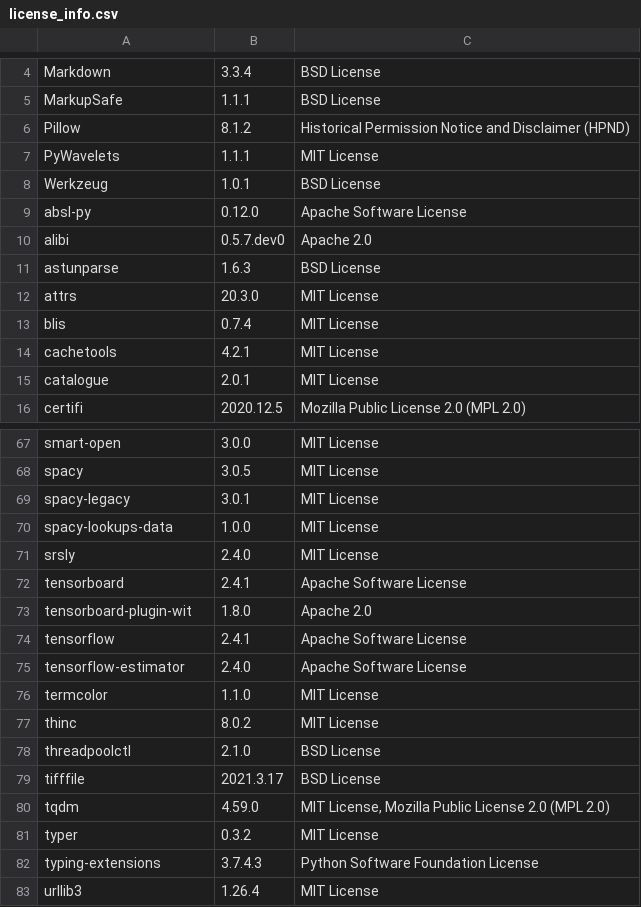
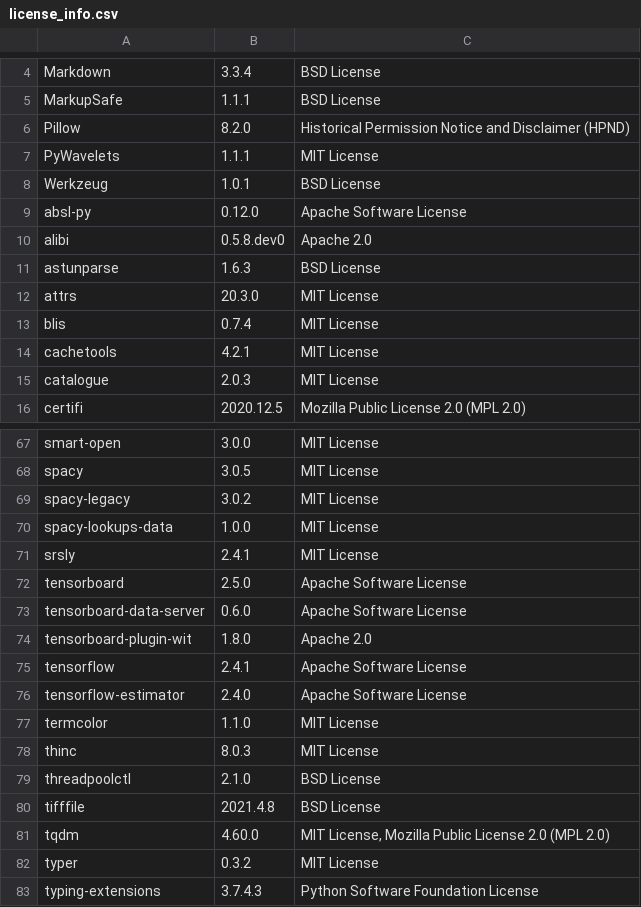
Before and after one commit to SeldonIO/alibi, a CSV file: licenses/license_info.csv, drawn as a sheet; only a part is shown, gaps mark what is left out; the shorter side is filled out with more unchanged rows; the diff covers the shown part only.

Commit message:
Update licenses, separate license step in CI (#392)

```diff
--- a/licenses/license_info.csv
+++ b/licenses/license_info.csv
@@ -5,3 +5,3 @@
 "MarkupSafe","1.1.1","BSD License"
-"Pillow","8.1.2","Historical Permission Notice and Disclaimer (HPND)"
+"Pillow","8.2.0","Historical Permission Notice and Disclaimer (HPND)"
 "PyWavelets","1.1.1","MIT License"
@@ -9,3 +9,3 @@
 "absl-py","0.12.0","Apache Software License"
-"alibi","0.5.7.dev0","Apache 2.0"
+"alibi","0.5.8.dev0","Apache 2.0"
 "astunparse","1.6.3","BSD License"
@@ -14,3 +14,3 @@
 "cachetools","4.2.1","MIT License"
-"catalogue","2.0.1","MIT License"
+"catalogue","2.0.3","MIT License"
 "certifi","2020.12.5","Mozilla Public License 2.0 (MPL 2.0)"
@@ -68,6 +68,7 @@
 "spacy","3.0.5","MIT License"
-"spacy-legacy","3.0.1","MIT License"
+"spacy-legacy","3.0.2","MIT License"
 "spacy-lookups-data","1.0.0","MIT License"
-"srsly","2.4.0","MIT License"
-"tensorboard","2.4.1","Apache Software License"
+"srsly","2.4.1","MIT License"
+"tensorboard","2.5.0","Apache Software License"
+"tensorboard-data-server","0.6.0","Apache Software License"
 "tensorboard-plugin-wit","1.8.0","Apache 2.0"
@@ -76,6 +77,6 @@
 "termcolor","1.1.0","MIT License"
-"thinc","8.0.2","MIT License"
+"thinc","8.0.3","MIT License"
 "threadpoolctl","2.1.0","BSD License"
-"tifffile","2021.3.17","BSD License"
-"tqdm","4.59.0","MIT License, Mozilla Public License 2.0 (MPL 2.0)"
+"tifffile","2021.4.8","BSD License"
+"tqdm","4.60.0","MIT License, Mozilla Public License 2.0 (MPL 2.0)"
 "typer","0.3.2","MIT License"
```
Also changed, not shown: 9 edited cells elsewhere in this file, licenses/license_info.no_versions.csv, 2 other files.
